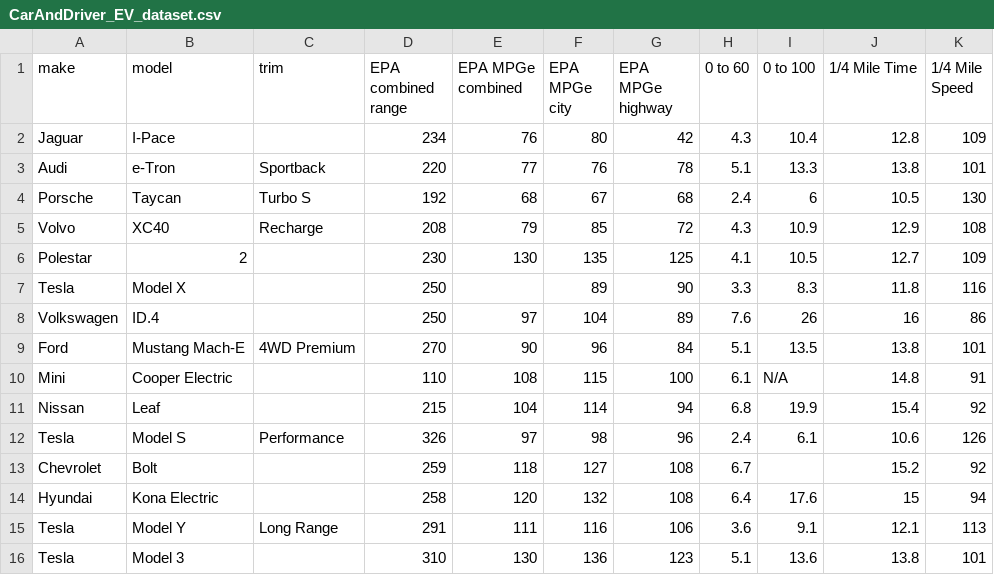
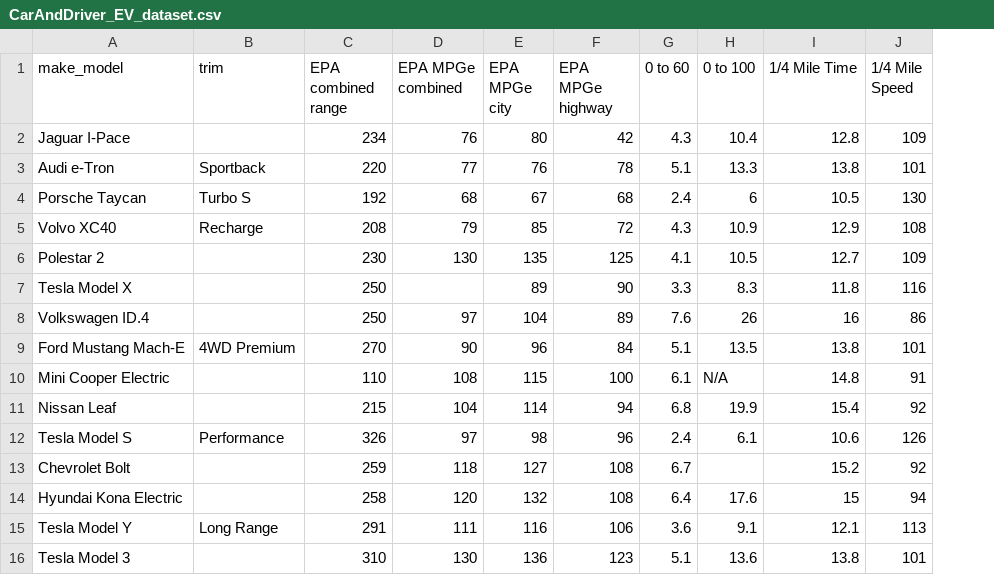
Before and after one commit to Maxahoy/electricVehicleCompare2021, a CSV file: CarAndDriver_EV_dataset.csv, drawn as a sheet; removed rows and columns are numbered as before the commit, all else as after; the diff names each change by its address in the sheet, - before the commit and + after, or states it on an @@ line.

Commit message:
Update CarAndDriver_EV_dataset.csv

```diff
--- a/CarAndDriver_EV_dataset.csv
+++ b/CarAndDriver_EV_dataset.csv
-column A (make), rows 2-16: Jaguar | Audi | Porsche | Volvo | Polestar | Tesla | Volkswagen | Ford | Mini | Nissan | Tesla | Chevrolet | Hyundai | Tesla | Tesla
-column B (model), rows 2-16: I-Pace | e-Tron | Taycan | XC40 | 2 | Model X | ID.4 | Mustang Mach-E | Cooper Electric | Leaf | Model S | Bolt | Kona Electric | Model Y | Model 3
+column A (make_model), rows 2-16: Jaguar I-Pace | Audi e-Tron | Porsche Taycan | Volvo XC40 | Polestar 2 | Tesla Model X | Volkswagen ID.4 | Ford Mustang Mach-E | Mini Cooper Electric | Nissan Leaf | Tesla Model S | Chevrolet Bolt | Hyundai Kona Electric | Tesla Model Y | Tesla Model 3
```
